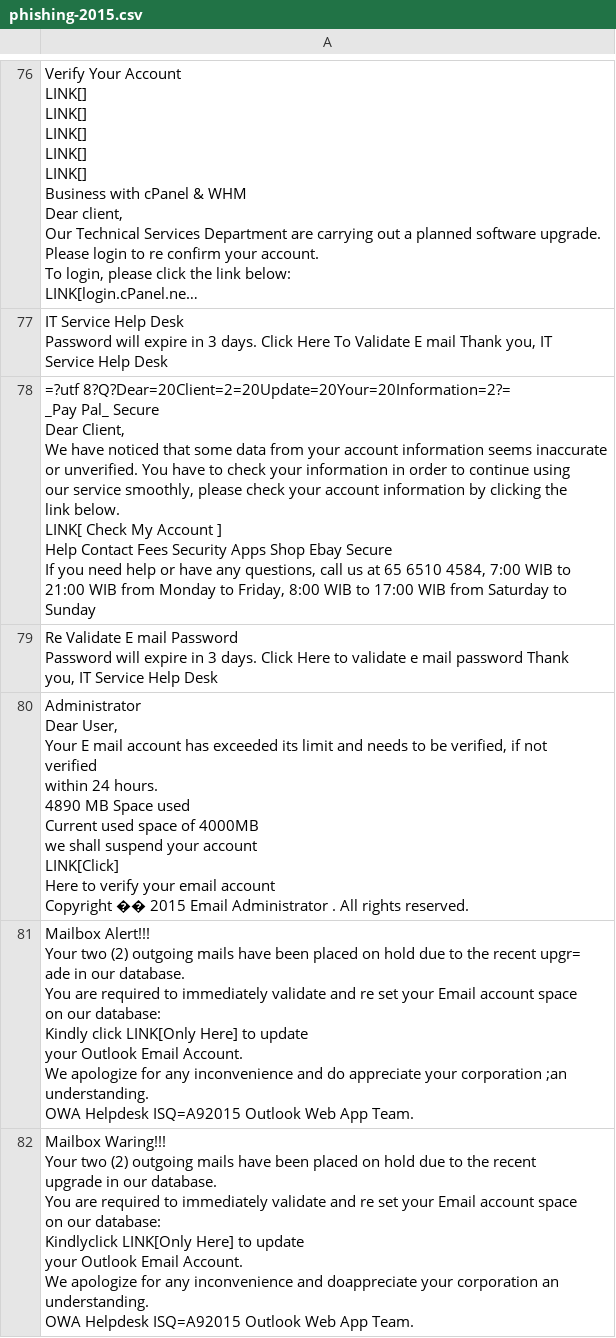
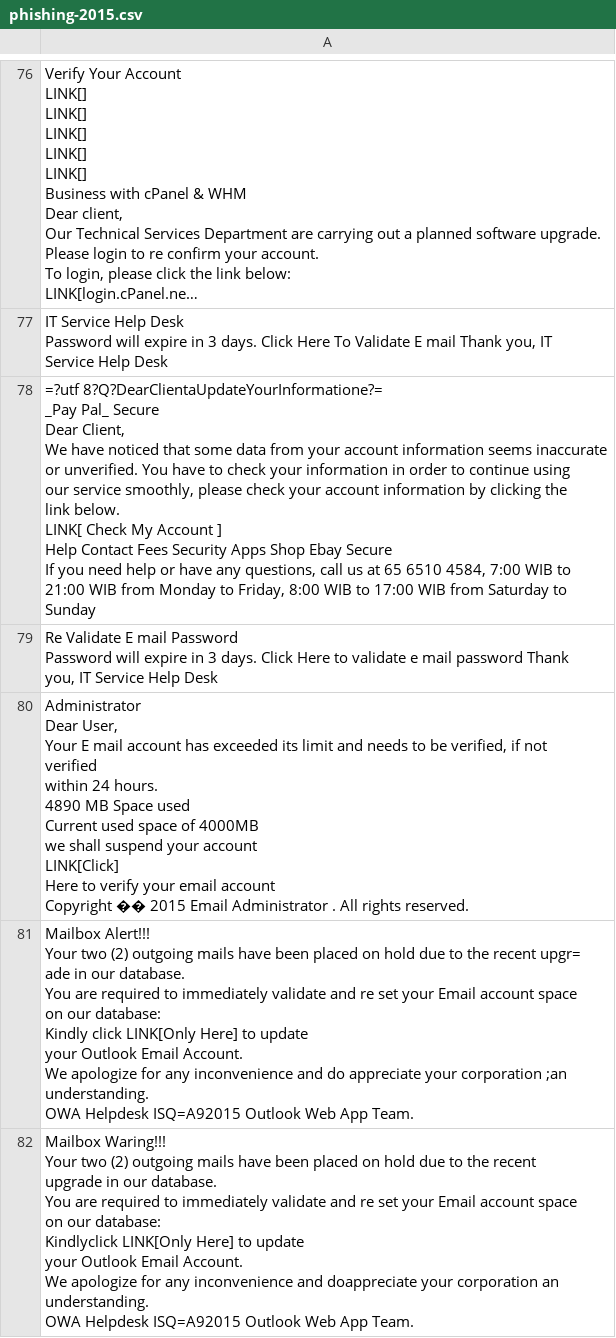
Before and after one commit to Nils-Tenelsen-fhw/MailFilter, a CSV file: output_files/phishing-2015.csv, drawn as a sheet; only a part is shown, gaps mark what is left out; long unchanged cells end in …; the diff covers the shown part only.

```diff
--- a/output_files/phishing-2015.csv
+++ b/output_files/phishing-2015.csv
@@ -2043,33 +2041,33 @@ Service Help Desk
 "
-"=?utf 8?Q?Dear=20Client=2=20Update=20Your=20Information=2?=
-
-
- _Pay Pal_ Secure
-
-
-
-
- Dear Client,
-We have noticed that some data from your account information seems inaccurate
-or unverified. You have to check your information in order to continue using
-our service smoothly, please check your account information by clicking the
-link below.
-
-
-
-
-LINK[ Check My Account ]
-
-
-
-
-
- Help Contact Fees Security Apps Shop Ebay Secure
-
-
-
-
-If you need help or have any questions, call us at 65 6510 4584, 7:00 WIB to
-21:00 WIB from Monday to Friday, 8:00 WIB to 17:00 WIB from Saturday to Sunday
-"
+"=?utf 8?Q?DearClientaUpdateYourInformatione?=
+
+
+ _Pay Pal_ Secure
+
+
+
+
+ Dear Client,
+We have noticed that some data from your account information seems inaccurate
+or unverified. You have to check your information in order to continue using
+our service smoothly, please check your account information by clicking the
+link below.
+
+
+
+
+LINK[ Check My Account ]
+
+
+
+
+
+ Help Contact Fees Security Apps Shop Ebay Secure
+
+
+
+
+If you need help or have any questions, call us at 65 6510 4584, 7:00 WIB to
+21:00 WIB from Monday to Friday, 8:00 WIB to 17:00 WIB from Saturday to Sunday
+"
 "Re Validate E mail Password
```
Also changed, not shown: 26 edited cells elsewhere in this file, output_files/20051114.csv, output_files/phishing-2017.csv, 11 other files.
